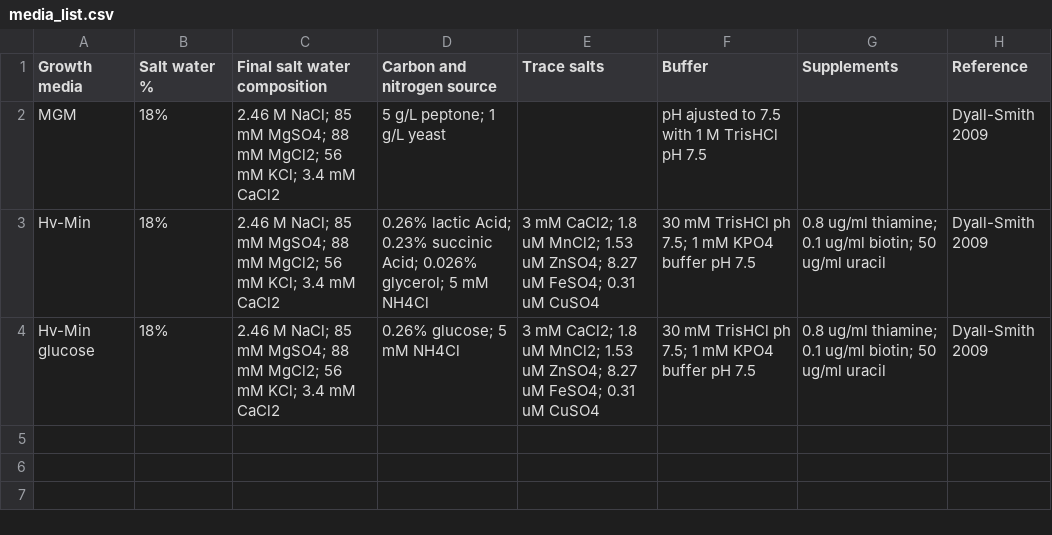
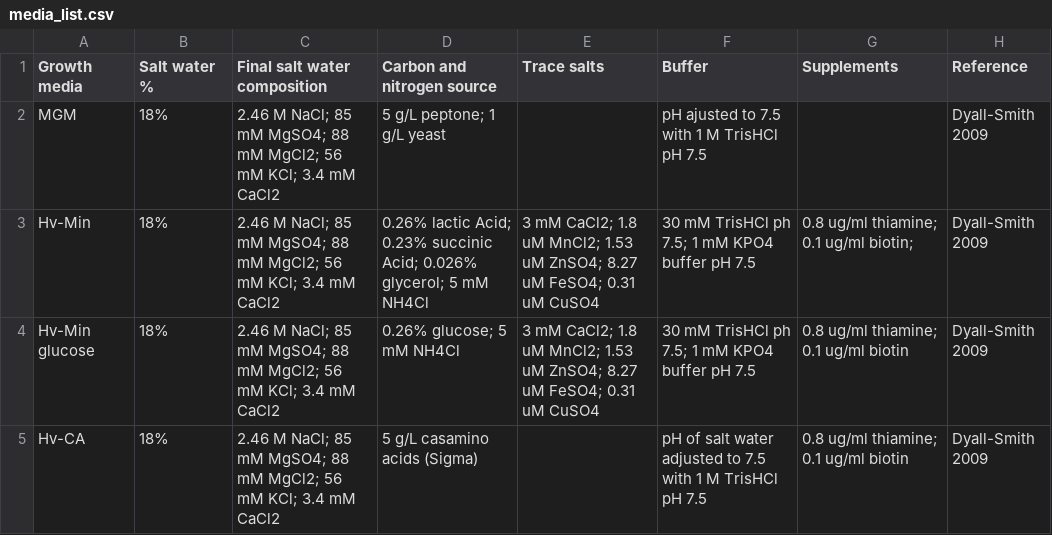
Before and after one commit to arcpp/ArcPP, a CSV file: meta_data/media_list.csv, drawn as a sheet.

Commit message:
added CA media composition

```diff
--- a/meta_data/media_list.csv
+++ b/meta_data/media_list.csv
@@ -2,3 +2,4 @@ Growth media,Salt water %,Final salt water composition,Carbon and nitrogen sourc
 MGM,18%,2.46 M NaCl; 85 mM MgSO4; 88 mM MgCl2; 56 mM KCl; 3.4 mM CaCl2,5 g/L peptone; 1 g/L yeast,,pH ajusted to 7.5 with 1 M TrisHCl pH 7.5,,Dyall-Smith 2009
-Hv-Min,18%,2.46 M NaCl; 85 mM MgSO4; 88 mM MgCl2; 56 mM KCl; 3.4 mM CaCl2,0.26% lactic Acid; 0.23% succinic Acid; 0.026% glycerol; 5 mM NH4Cl,3 mM CaCl2; 1.8 uM MnCl2; 1.53 uM ZnSO4; 8.27 uM FeSO4; 0.31 uM CuSO4,30 mM TrisHCl ph 7.5; 1 mM KPO4 buffer pH 7.5,0.8 ug/ml thiamine; 0.1 ug/ml biotin; 50 ug/ml uracil,Dyall-Smith 2009
-Hv-Min glucose,18%,2.46 M NaCl; 85 mM MgSO4; 88 mM MgCl2; 56 mM KCl; 3.4 mM CaCl2,0.26% glucose; 5 mM NH4Cl,3 mM CaCl2; 1.8 uM MnCl2; 1.53 uM ZnSO4; 8.27 uM FeSO4; 0.31 uM CuSO4,30 mM TrisHCl ph 7.5; 1 mM KPO4 buffer pH 7.5,0.8 ug/ml thiamine; 0.1 ug/ml biotin; 50 ug/ml uracil,Dyall-Smith 2009
+Hv-Min,18%,2.46 M NaCl; 85 mM MgSO4; 88 mM MgCl2; 56 mM KCl; 3.4 mM CaCl2,0.26% lactic Acid; 0.23% succinic Acid; 0.026% glycerol; 5 mM NH4Cl,3 mM CaCl2; 1.8 uM MnCl2; 1.53 uM ZnSO4; 8.27 uM FeSO4; 0.31 uM CuSO4,30 mM TrisHCl ph 7.5; 1 mM KPO4 buffer pH 7.5,0.8 ug/ml thiamine; 0.1 ug/ml biotin; ,Dyall-Smith 2009
+Hv-Min glucose,18%,2.46 M NaCl; 85 mM MgSO4; 88 mM MgCl2; 56 mM KCl; 3.4 mM CaCl2,0.26% glucose; 5 mM NH4Cl,3 mM CaCl2; 1.8 uM MnCl2; 1.53 uM ZnSO4; 8.27 uM FeSO4; 0.31 uM CuSO4,30 mM TrisHCl ph 7.5; 1 mM KPO4 buffer pH 7.5,0.8 ug/ml thiamine; 0.1 ug/ml biotin,Dyall-Smith 2009
+Hv-CA,18%,2.46 M NaCl; 85 mM MgSO4; 88 mM MgCl2; 56 mM KCl; 3.4 mM CaCl2,5 g/L casamino acids (Sigma),,pH of salt water adjusted to 7.5 with 1 M TrisHCl pH 7.5,0.8 ug/ml thiamine; 0.1 ug/ml biotin,Dyall-Smith 2009
```
